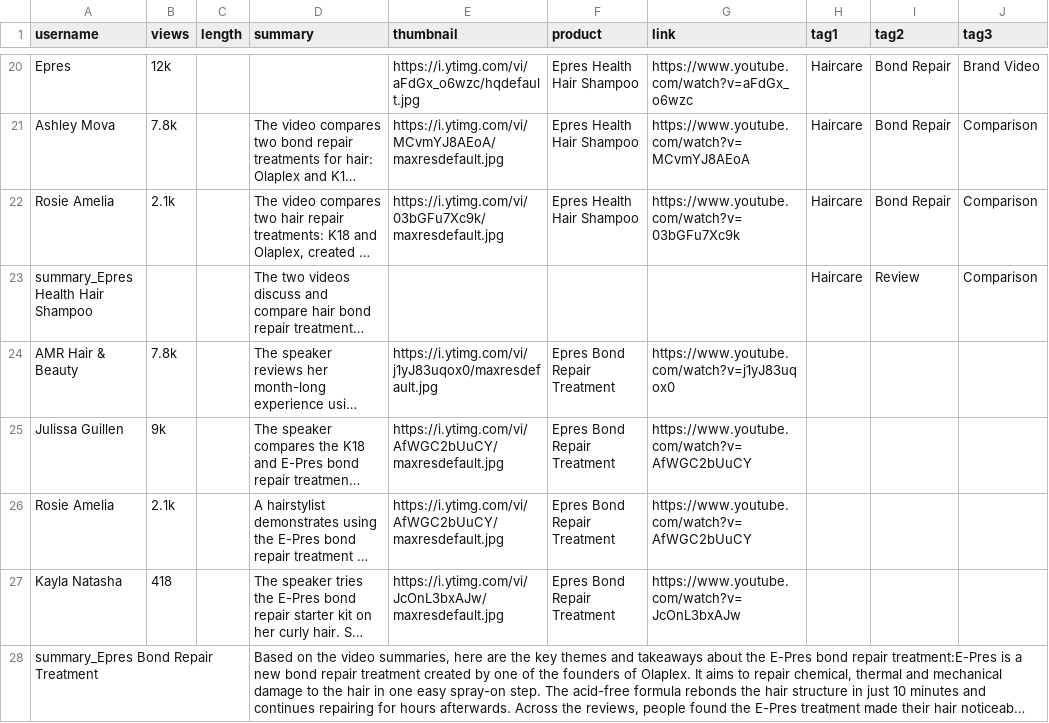
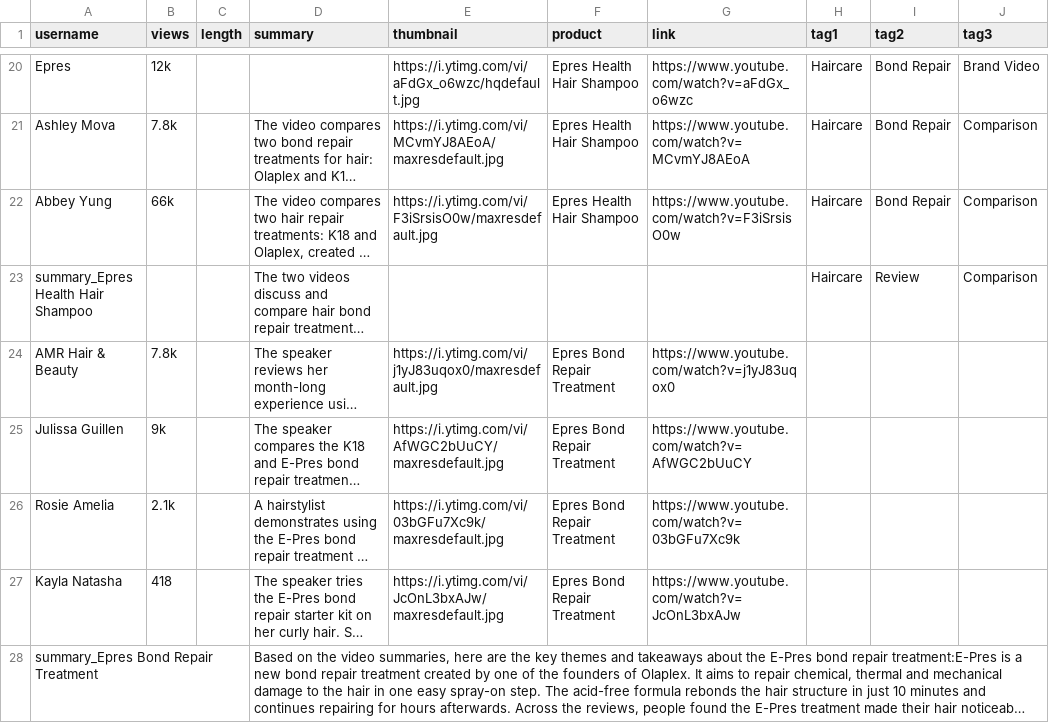
Before and after one commit to Turtdle/turtdle.github.io, a CSV file: video.csv, drawn as a sheet; only a part is shown, gaps mark what is left out; long unchanged cells end in …; the diff names each change by its address in the sheet, - before the commit and + after, or states it on an @@ line.

Commit message:
Updates

```diff
--- a/video.csv
+++ b/video.csv
-A22 (username): Rosie Amelia
+A22 (username): Abbey Yung
-B22 (views): 2.1k
+B22 (views): 66k
-E22 (thumbnail): https://i.ytimg.com/vi/03bGFu7Xc9k/maxresdefault.jpg
+E22 (thumbnail): https://i.ytimg.com/vi/F3iSrsisO0w/maxresdefault.jpg
-G22 (link): https://www.youtube.com/watch?v=03bGFu7Xc9k
+G22 (link): https://www.youtube.com/watch?v=F3iSrsisO0w
-E26 (thumbnail): https://i.ytimg.com/vi/AfWGC2bUuCY/maxresdefault.jpg
+E26 (thumbnail): https://i.ytimg.com/vi/03bGFu7Xc9k/maxresdefault.jpg
-G26 (link): https://www.youtube.com/watch?v=AfWGC2bUuCY
+G26 (link): https://www.youtube.com/watch?v=03bGFu7Xc9k
```
